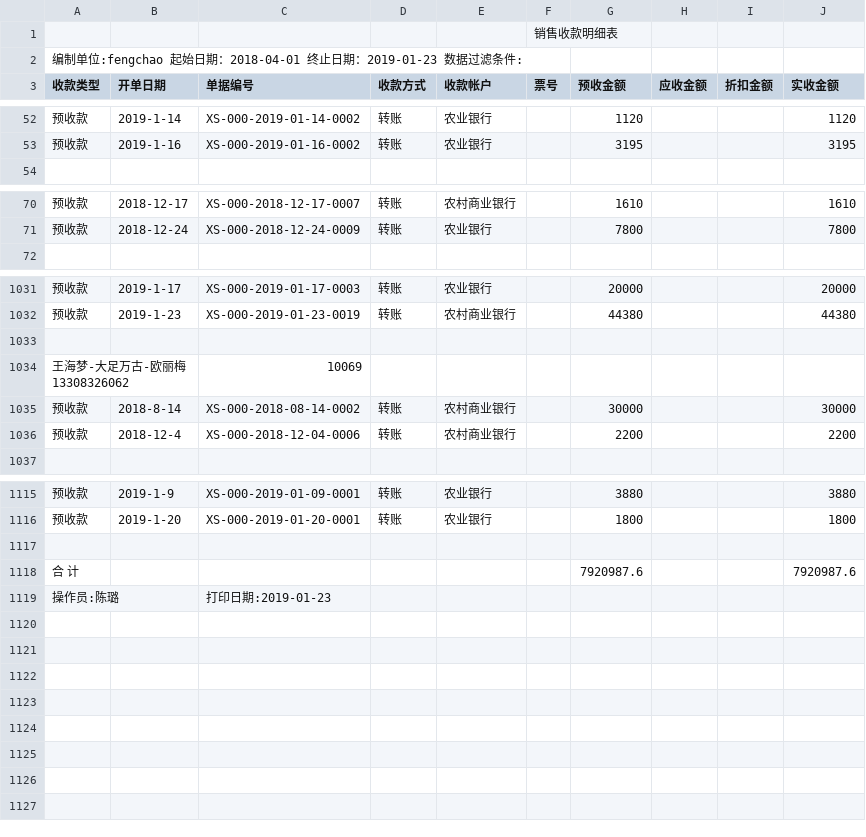
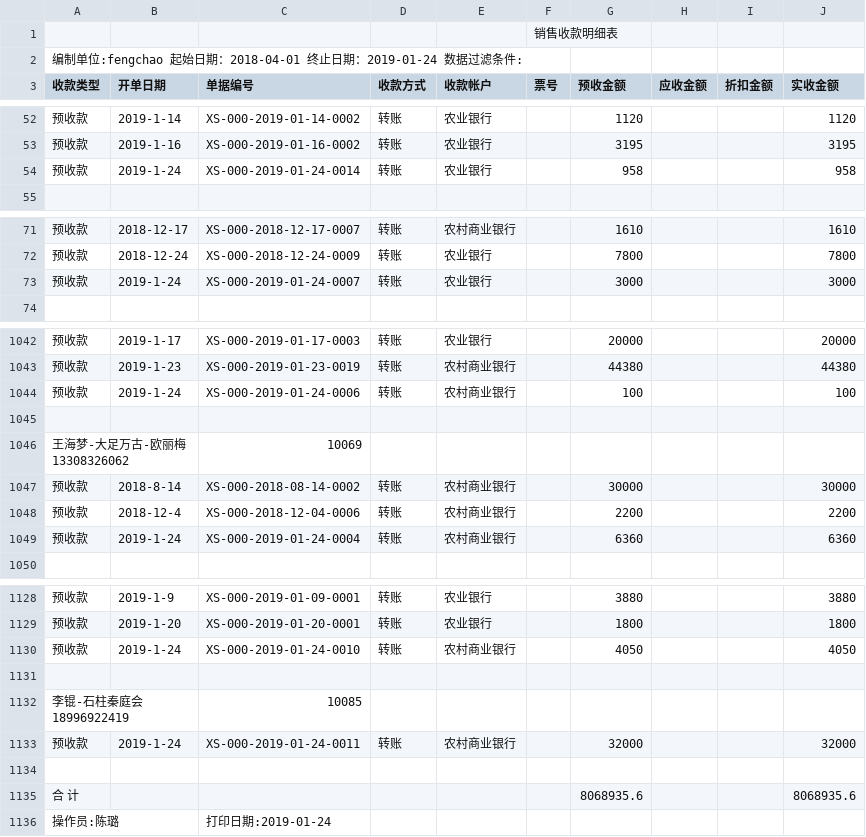
Before and after one commit to wb88517/Feng-chao, a CSV file: 销售收款明细表.csv, drawn as a sheet; only a part is shown, gaps mark what is left out; the diff covers the shown part only.

Commit message:
Update 销售收款明细表.csv

```diff
--- a/销售收款明细表.csv
+++ b/销售收款明细表.csv
@@ -1,3 +1,3 @@
 ,,,,,销售收款明细表,,,,
-编制单位:fengchao   起始日期：2018-04-01 终止日期：2019-01-23   数据过滤条件:        ,,,,,,,,,
+编制单位:fengchao   起始日期：2018-04-01 终止日期：2019-01-24   数据过滤条件:        ,,,,,,,,,
 收款类型,开单日期,单据编号,收款方式,收款帐户,票号,预收金额,应收金额,折扣金额,实收金额
@@ -53,2 +53,3 @@
 预收款,2019-1-16,XS-000-2019-01-16-0002,转账,农业银行,,3195, , ,3195
+预收款,2019-1-24,XS-000-2019-01-24-0014,转账,农业银行,,958, , ,958
 ,,,,,,,,,
@@ -71,2 +72,3 @@
 预收款,2018-12-24,XS-000-2018-12-24-0009,转账,农业银行,,7800, , ,7800
+预收款,2019-1-24,XS-000-2019-01-24-0007,转账,农业银行,,3000, , ,3000
 ,,,,,,,,,
@@ -1032,2 +1043,3 @@
 预收款,2019-1-23,XS-000-2019-01-23-0019,转账,农村商业银行,,44380, , ,44380
+预收款,2019-1-24,XS-000-2019-01-24-0006,转账,农村商业银行,,100, , ,100
 ,,,,,,,,,
@@ -1036,2 +1048,3 @@
 预收款,2018-12-4,XS-000-2018-12-04-0006,转账,农村商业银行,,2200, , ,2200
+预收款,2019-1-24,XS-000-2019-01-24-0004,转账,农村商业银行,,6360, , ,6360
 ,,,,,,,,,
@@ -1116,4 +1129,8 @@
 预收款,2019-1-20,XS-000-2019-01-20-0001,转账,农业银行,,1800, , ,1800
-,,,,,,,,,
-合 计,,,,,,7920987.6, , ,7920987.6
-操作员:陈璐,,打印日期:2019-01-23,,,,,,,
+预收款,2019-1-24,XS-000-2019-01-24-0010,转账,农村商业银行,,4050, , ,4050
+,,,,,,,,,
+李锟-石柱秦庭会18996922419,,10085,,,,,,,
+预收款,2019-1-24,XS-000-2019-01-24-0011,转账,农村商业银行,,32000, , ,32000
+,,,,,,,,,
+合 计,,,,,,8068935.6, , ,8068935.6
+操作员:陈璐,,打印日期:2019-01-24,,,,,,,
```
Also changed, not shown: 9 added rows elsewhere in this file.
